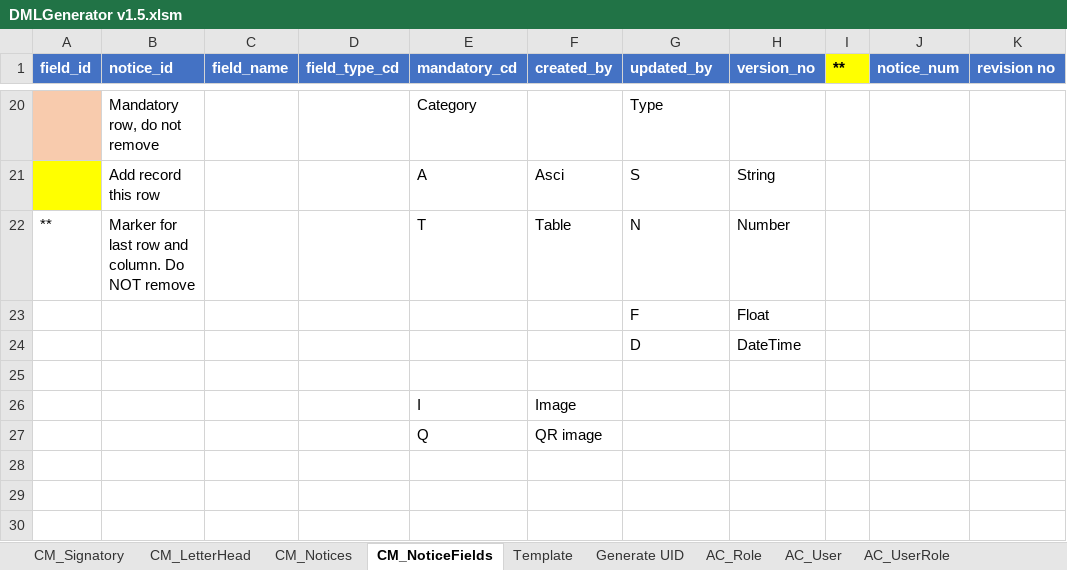
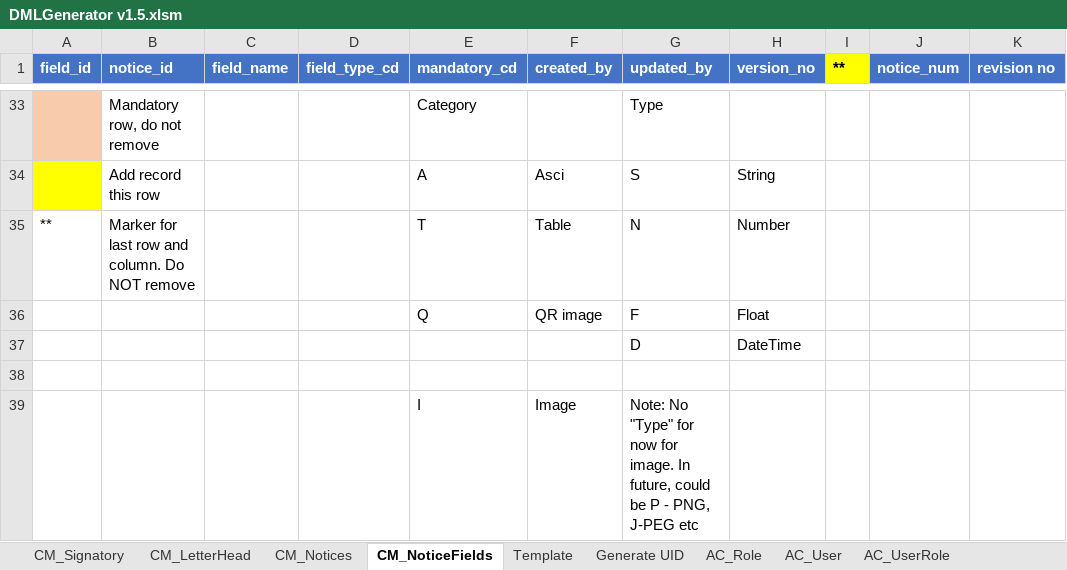
Before and after one commit to hcneo88/NoticeAPI, an Excel workbook: src/main/database/DMLGenerator v1.5.xlsm, sheet CM_NoticeFields, drawn as a sheet; only a part is shown, gaps mark what is left out; values as stored, in another font and other column widths than the file's, no borders; charts and pictures not drawn; removed rows and columns are numbered as before the commit, all else as after; the diff covers the shown part only; the diff names each change by its address in the sheet, - before the commit and + after, or states it on an @@ line.

```diff
--- a/src/main/database/DMLGenerator v1.5.xlsm (sheet CM_NoticeFields)
+++ b/src/main/database/DMLGenerator v1.5.xlsm (sheet CM_NoticeFields)
-E36 (mandatory_cd): (empty)
+E36 (mandatory_cd): Q
-F36 (created_by): (empty)
+F36 (created_by): QR image
-G39 (updated_by): (empty)
+G39 (updated_by): Note: No "Type" for now for image. In future, could be P - PNG, J-PEG etc
-row 27:  |  |  |  | Q | QR image
```
Also changed, not shown: 13 added rows, 1 edited cell and cell formats elsewhere in this sheet, sheet CM_Notices, charts or pictures, 10 other files.
